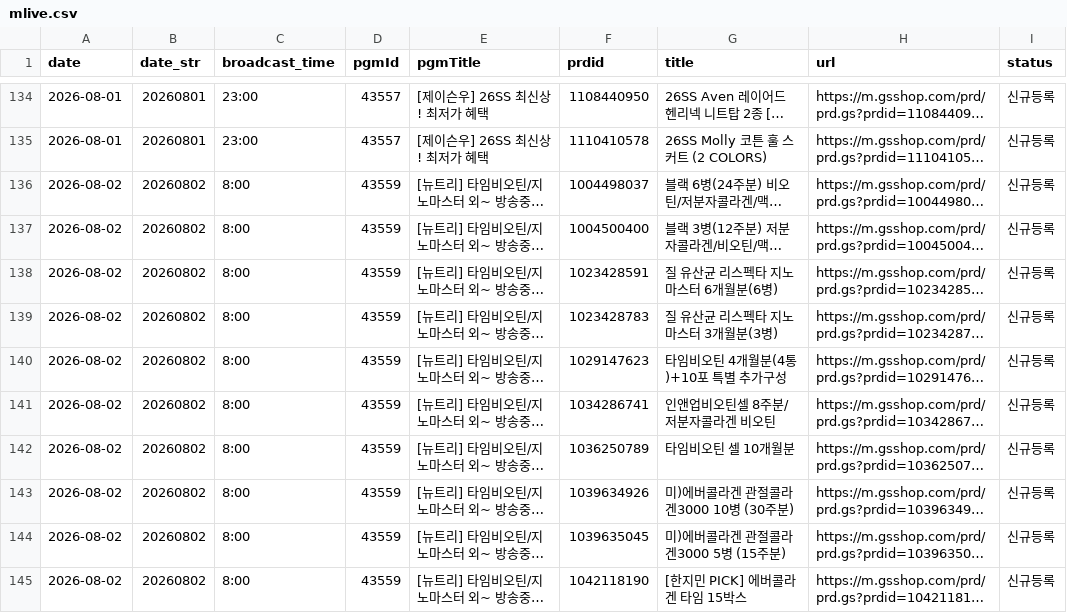
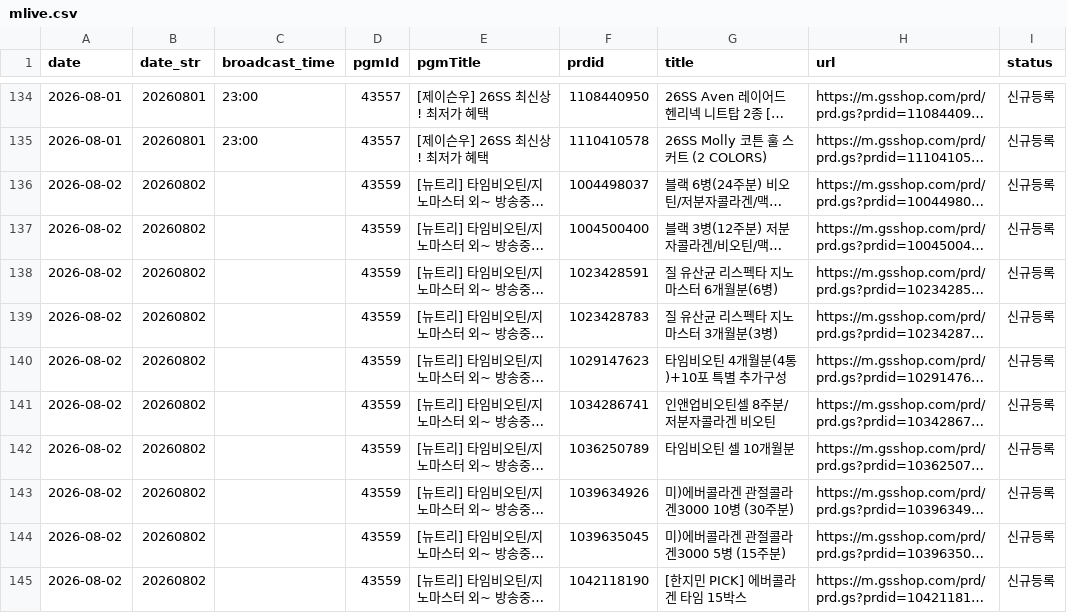
Before and after one commit to poodingcake-hue/GSMOBILE, a CSV file: web-app/public/data/mlive.csv, drawn as a sheet; only a part is shown, gaps mark what is left out; long unchanged cells end in …; the diff covers the shown part only; the diff names each change by its address in the sheet, - before the commit and + after, or states it on an @@ line.

```diff
--- a/web-app/public/data/mlive.csv
+++ b/web-app/public/data/mlive.csv
-C136:C145 (broadcast_time): 8:00
+C136:C145 (broadcast_time): (empty)
```
Also changed, not shown: 9 added rows, 7 removed rows and 22 edited cells elsewhere in this file.
